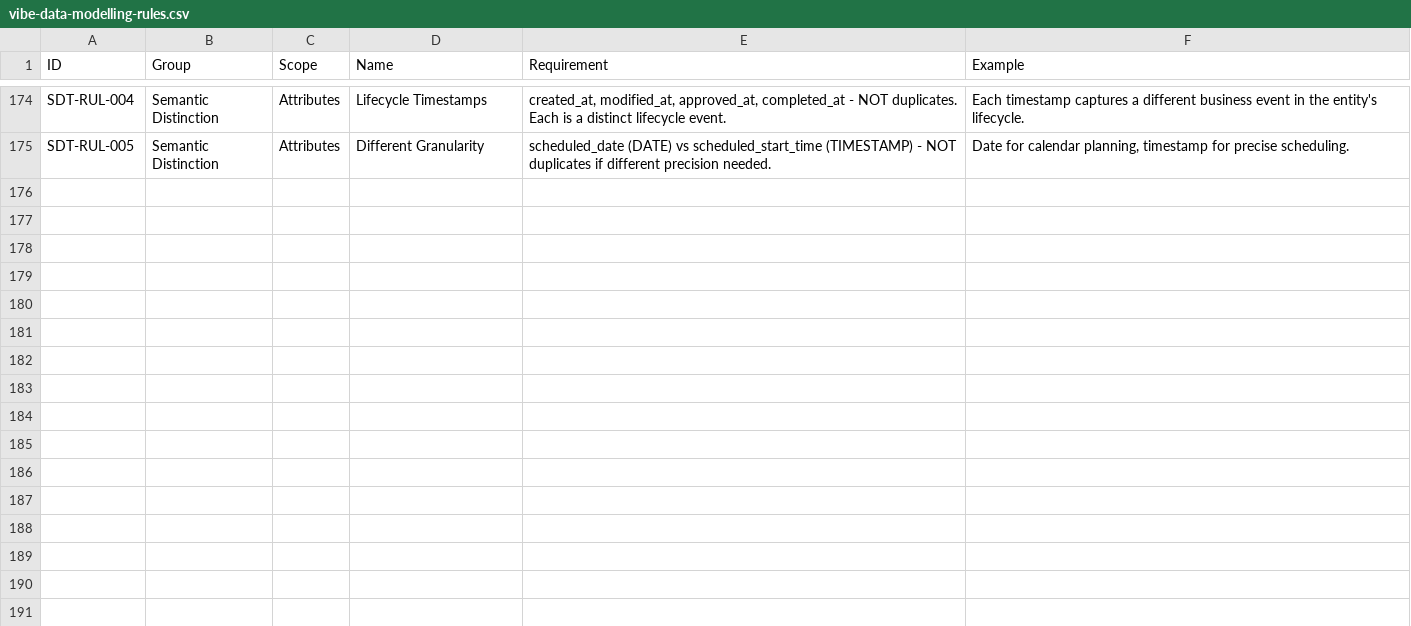
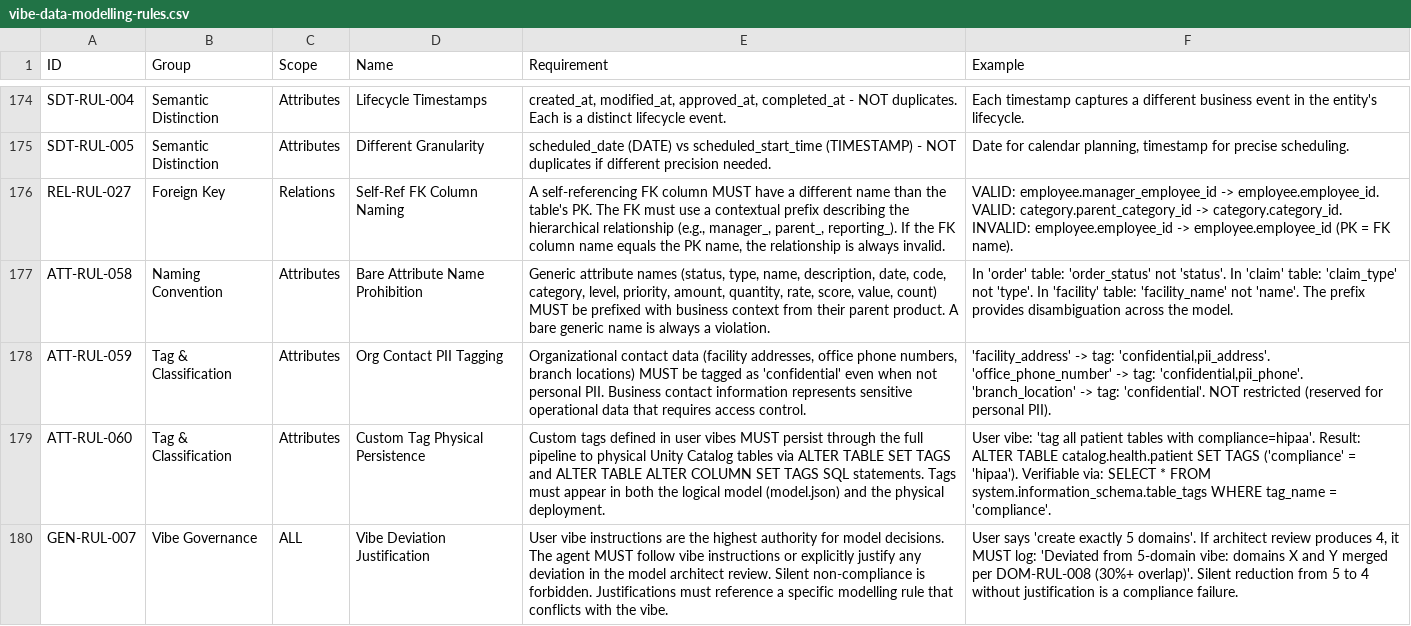
Before and after one commit to amralieg/vibe-modelling-agent, a CSV file: rules/vibe-data-modelling-rules.csv, drawn as a sheet; only a part is shown, gaps mark what is left out; the diff names each change by its address in the sheet, - before the commit and + after, or states it on an @@ line.

Commit message:
Update all docs from 5-industry stress test + vibe compliance suite
- TESTING_GUIDE.md: stress test procedures, vibe compliance V1-V6+ULTIMATE,
  verification queries, bare naming check, physical tag check, honesty template
- design-guide.md: Section 21 Vibe Compliance Architecture — pipeline diagram,
  17 known leaks and fixes, tag support at all 3 levels
- rules CSV: 5 new rules (REL-RUL-027 self-ref FK naming, ATT-RUL-058 bare
  naming, ATT-RUL-059 org PII, ATT-RUL-060 custom tags, GEN-RUL-007 vibe
  deviation justification)
- Notebook cell 0: v0.3.5 capabilities and version badge

Co-authored-by: Isaac

```diff
--- a/rules/vibe-data-modelling-rules.csv
+++ b/rules/vibe-data-modelling-rules.csv
+row 176: REL-RUL-027 | Foreign Key | Relations | Self-Ref FK Column Naming | A self-referencing FK column MUST have a different name than the table's PK. The FK must use a contextual prefix describing the hierarchical relationship (e.g., manager_, parent_, reporting_). If the FK column name equals the PK name, the relationship is always invalid. | VALID: employee.manager_employee_id -> employee.employee_id. VALID: category.parent_category_id -> category.category_id. INVALID: employee.employee_id -> employee.employee_id (PK = FK name).
+row 177: ATT-RUL-058 | Naming Convention | Attributes | Bare Attribute Name Prohibition | Generic attribute names (status, type, name, description, date, code, category, level, priority, amount, quantity, rate, score, value, count) MUST be prefixed with business context from their parent product. A bare generic name is always a violation. | In 'order' table: 'order_status' not 'status'. In 'claim' table: 'claim_type' not 'type'. In 'facility' table: 'facility_name' not 'name'. The prefix provides disambiguation across the model.
+row 178: ATT-RUL-059 | Tag & Classification | Attributes | Org Contact PII Tagging | Organizational contact data (facility addresses, office phone numbers, branch locations) MUST be tagged as 'confidential' even when not personal PII. Business contact information represents sensitive operational data that requires access control. | 'facility_address' -> tag: 'confidential,pii_address'. 'office_phone_number' -> tag: 'confidential,pii_phone'. 'branch_location' -> tag: 'confidential'. NOT restricted (reserved for personal PII).
+row 179: ATT-RUL-060 | Tag & Classification | Attributes | Custom Tag Physical Persistence | Custom tags defined in user vibes MUST persist through the full pipeline to physical Unity Catalog tables via ALTER TABLE SET TAGS and ALTER TABLE ALTER COLUMN SET TAGS SQL statements. Tags must appear in both the logical model (model.json) and the physical deployment. | User vibe: 'tag all patient tables with compliance=hipaa'. Result: ALTER TABLE catalog.health.patient SET TAGS ('compliance' = 'hipaa'). Verifiable via: SELECT * FROM system.information_schema.table_tags WHERE tag_name = 'compliance'.
+row 180: GEN-RUL-007 | Vibe Governance | ALL | Vibe Deviation Justification | User vibe instructions are the highest authority for model decisions. The agent MUST follow vibe instructions or explicitly justify any deviation in the model architect review. Silent non-compliance is forbidden. Justifications must reference a specific modelling rule that conflicts with the vibe. | User says 'create exactly 5 domains'. If architect review produces 4, it MUST log: 'Deviated from 5-domain vibe: domains X and Y merged per DOM-RUL-008 (30%+ overlap)'. Silent reduction from 5 to 4 without justification is a compliance failure.
```
Also changed, not shown: 3 other files.
